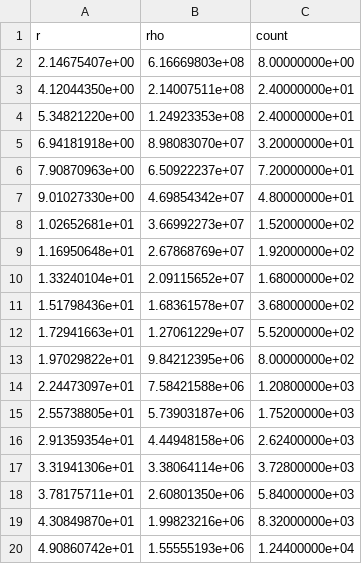
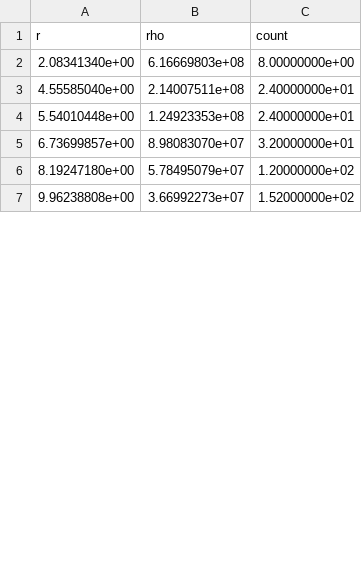
Before and after one commit to nipoli2003/Comp_astro, a CSV file: Ex1/output/profile_cic_200.csv, drawn as a sheet; only a part is shown; the diff covers the shown part only.

```diff
--- a/Ex1/output/profile_cic_200.csv
+++ b/Ex1/output/profile_cic_200.csv
@@ -1,20 +1,7 @@
 r,rho,count
-2.14675407e+00,6.16669803e+08,8.00000000e+00
-4.12044350e+00,2.14007511e+08,2.40000000e+01
-5.34821220e+00,1.24923353e+08,2.40000000e+01
-6.94181918e+00,8.98083070e+07,3.20000000e+01
-7.90870963e+00,6.50922237e+07,7.20000000e+01
-9.01027330e+00,4.69854342e+07,4.80000000e+01
-1.02652681e+01,3.66992273e+07,1.52000000e+02
-1.16950648e+01,2.67868769e+07,1.92000000e+02
-1.33240104e+01,2.09115652e+07,1.68000000e+02
-1.51798436e+01,1.68361578e+07,3.68000000e+02
-1.72941663e+01,1.27061229e+07,5.52000000e+02
-1.97029822e+01,9.84212395e+06,8.00000000e+02
-2.24473097e+01,7.58421588e+06,1.20800000e+03
-2.55738805e+01,5.73903187e+06,1.75200000e+03
-2.91359354e+01,4.44948158e+06,2.62400000e+03
-3.31941306e+01,3.38064114e+06,3.72800000e+03
-3.78175711e+01,2.60801350e+06,5.84000000e+03
-4.30849870e+01,1.99823216e+06,8.32000000e+03
-4.90860742e+01,1.55555193e+06,1.24400000e+04
+2.08341340e+00,6.16669803e+08,8.00000000e+00
+4.55585040e+00,2.14007511e+08,2.40000000e+01
+5.54010448e+00,1.24923353e+08,2.40000000e+01
+6.73699857e+00,8.98083070e+07,3.20000000e+01
+8.19247180e+00,5.78495079e+07,1.20000000e+02
+9.96238808e+00,3.66992273e+07,1.52000000e+02
```
Also changed, not shown: 16 added rows and 12 removed rows elsewhere in this file, Ex1/output/profile_cic_100.csv, Ex1/output/profile_ngp_100.csv, 12 other files.
